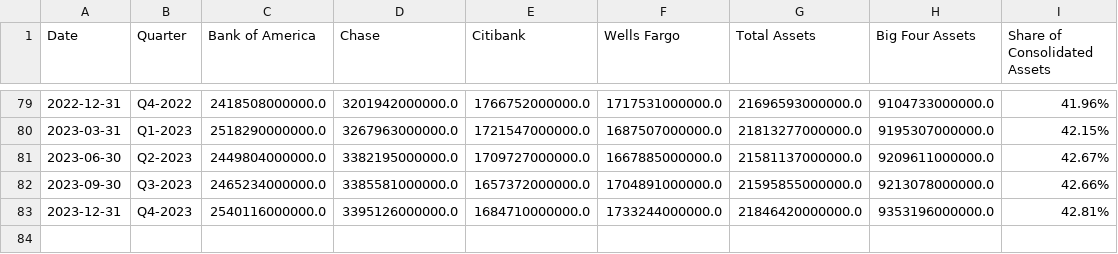
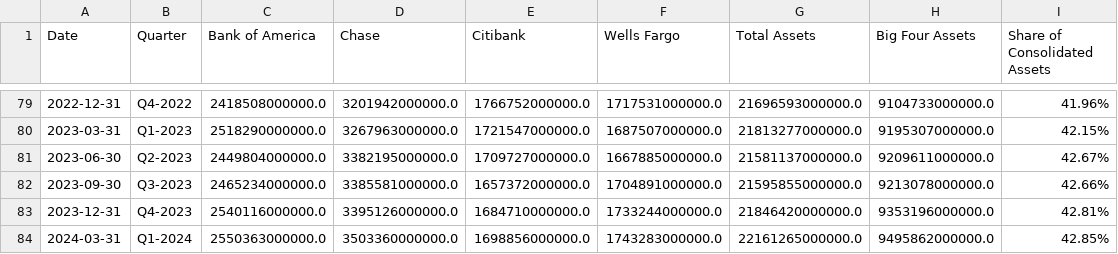
Before and after one commit to juanchok12/Concentration-of-Banking, a CSV file: datasets/bank_asset_line.csv, drawn as a sheet; only a part is shown, gaps mark what is left out; the diff names each change by its address in the sheet, - before the commit and + after, or states it on an @@ line.

Commit message:
Update bank_asset_line.csv

```diff
--- a/datasets/bank_asset_line.csv
+++ b/datasets/bank_asset_line.csv
+row 84: 2024-03-31 | Q1-2024 | 2550363000000.0 | 3503360000000.0 | 1698856000000.0 | 1743283000000.0 | 22161265000000.0 | 9495862000000.0 | 42.85%
```
